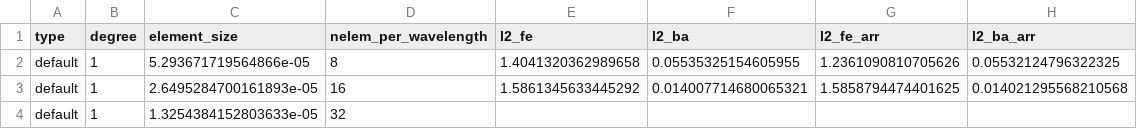
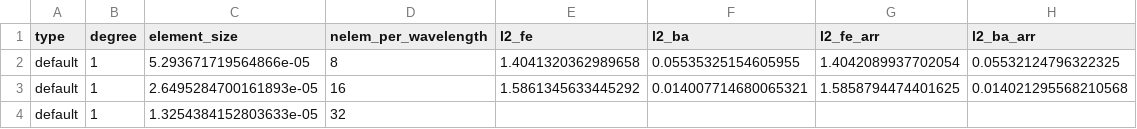
Before and after one commit to adeebkor/fenicsx-fus, a CSV file: data/error_linear_2d.csv, drawn as a sheet.

Commit message:
Update linear 2d error

```diff
--- a/data/error_linear_2d.csv
+++ b/data/error_linear_2d.csv
@@ -1,3 +1,3 @@
 type,degree,element_size,nelem_per_wavelength,l2_fe,l2_ba,l2_fe_arr,l2_ba_arr
-default,1,5.293671719564866e-05,8,1.4041320362989658,0.05535325154605955,1.2361090810705626,0.05532124796322325
+default,1,5.293671719564866e-05,8,1.4041320362989658,0.05535325154605955,1.4042089937702054,0.05532124796322325
 default,1,2.6495284700161893e-05,16,1.5861345633445292,0.014007714680065321,1.5858794474401625,0.014021295568210568
```
